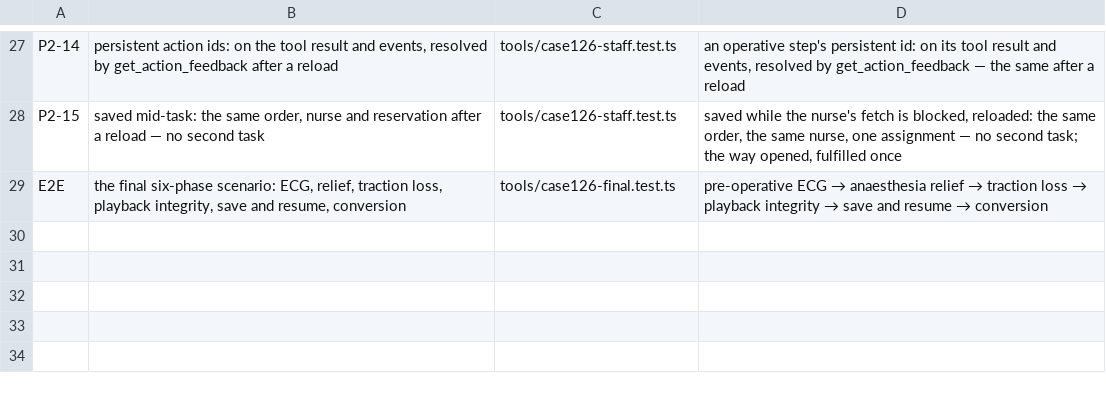
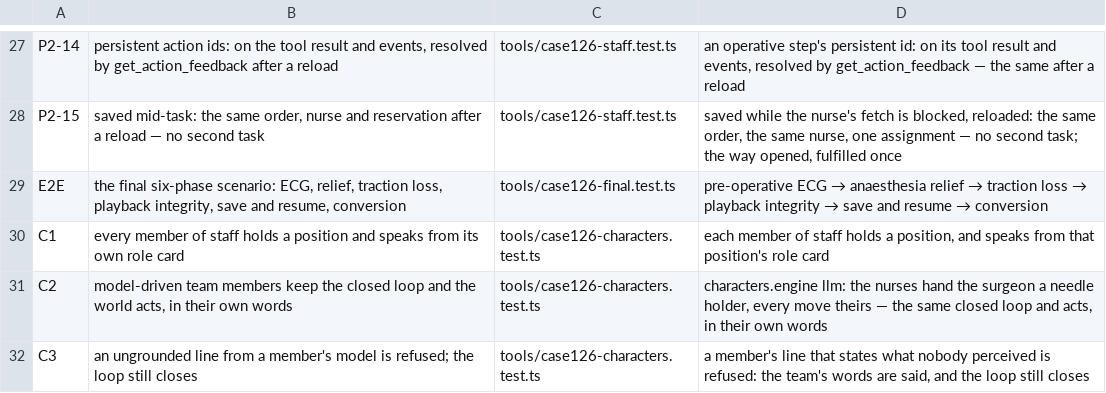
Before and after one commit to psknlr/SurgeryCraft, a TSV file: tools/regressions.tsv, drawn as a sheet; only a part is shown, gaps mark what is left out; the diff names each change by its address in the sheet, - before the commit and + after, or states it on an @@ line.

```diff
--- a/tools/regressions.tsv
+++ b/tools/regressions.tsv
+row 30: C1 | every member of staff holds a position and speaks from its own role card | tools/case126-characters.test.ts | each member of staff holds a position, and speaks from that position's role card
+row 31: C2 | model-driven team members keep the closed loop and the world acts, in their own words | tools/case126-characters.test.ts | characters.engine llm: the nurses hand the surgeon a needle holder, every move theirs — the same closed loop and acts, in their own words
+row 32: C3 | an ungrounded line from a member's model is refused; the loop still closes | tools/case126-characters.test.ts | a member's line that states what nobody perceived is refused: the team's words are said, and the loop still closes
```
Also changed, not shown: 13 other files.
